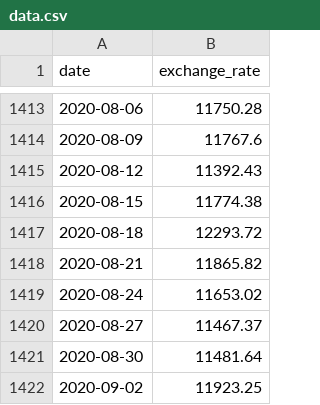
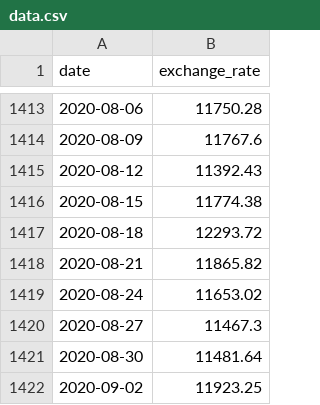
Before and after one commit to LucasCodeur/cpp_09, a CSV file: ex00/data.csv, drawn as a sheet; only a part is shown, gaps mark what is left out; the diff names each change by its address in the sheet, - before the commit and + after, or states it on an @@ line.

Commit message:
FEAT: parsing for the data base

```diff
--- a/ex00/data.csv
+++ b/ex00/data.csv
-B1420 (exchange_rate): 11467.37
+B1420 (exchange_rate): 11467.3
```
Also changed, not shown: 2 other files.
